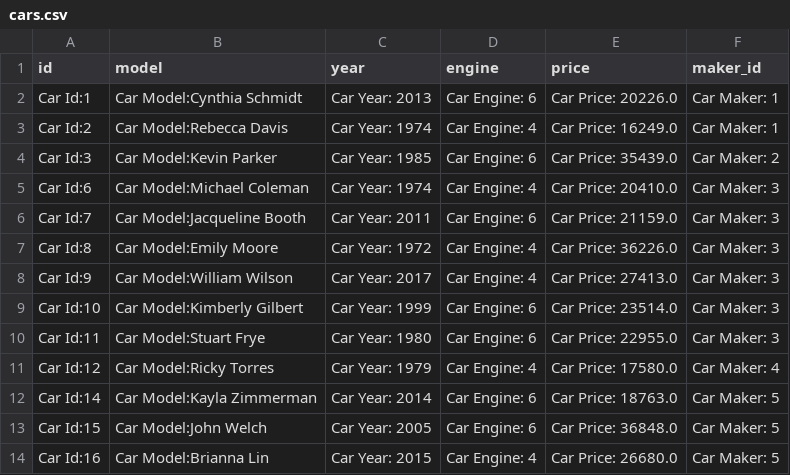
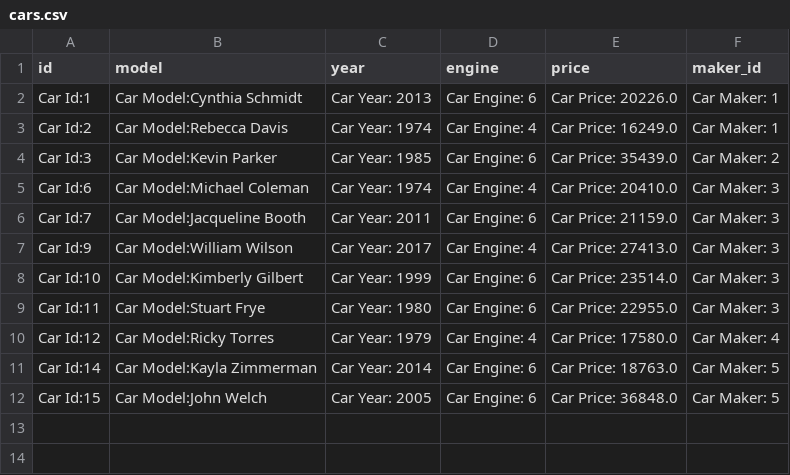
Before and after one commit to WatheqAttrah/phase-3-project, a CSV file: lib/cars.csv, drawn as a sheet; the diff names each change by its address in the sheet, - before the commit and + after, or states it on an @@ line.

```diff
--- a/lib/cars.csv
+++ b/lib/cars.csv
-row 7: Car Id:8 | Car Model:Emily Moore | Car Year: 1972 | Car Engine: 4 | Car Price: 36226.0 | Car Maker: 3
-row 14: Car Id:16 | Car Model:Brianna Lin | Car Year: 2015 | Car Engine: 4 | Car Price: 26680.0 | Car Maker: 5
```
Also changed, not shown: 2 other files.
